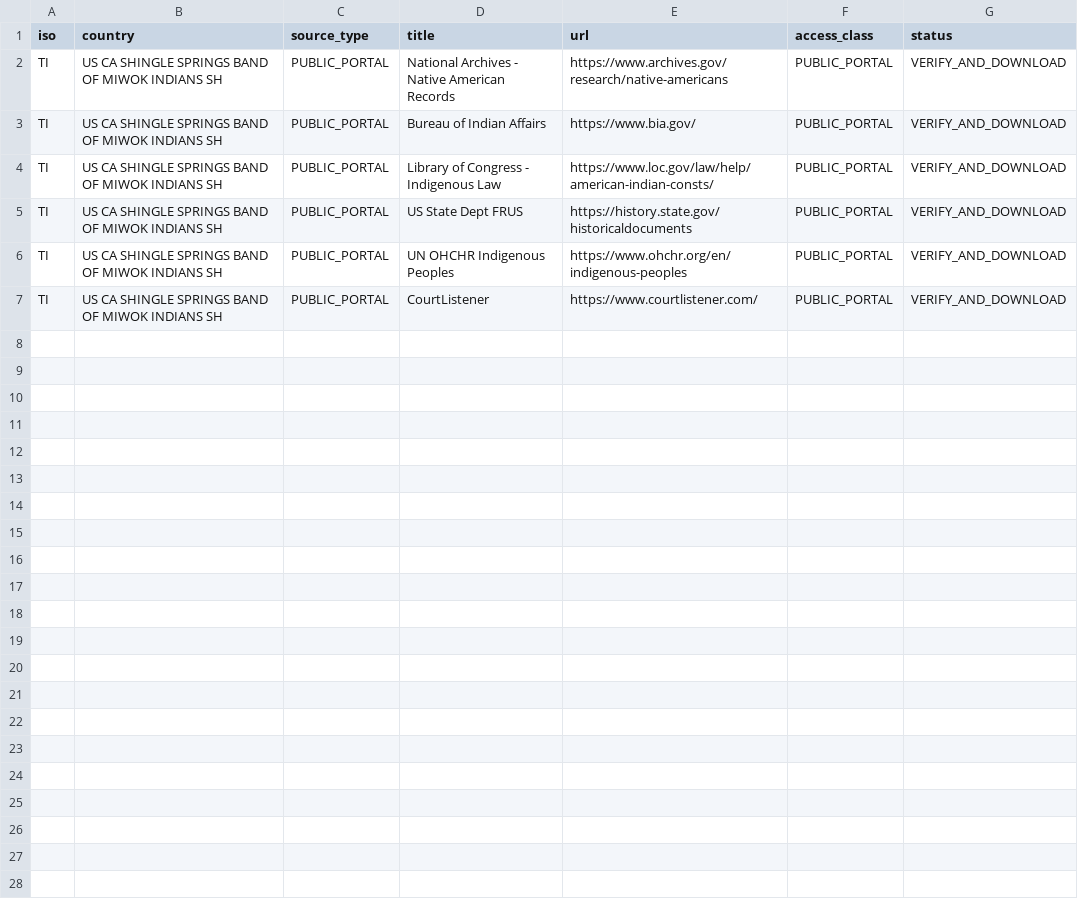
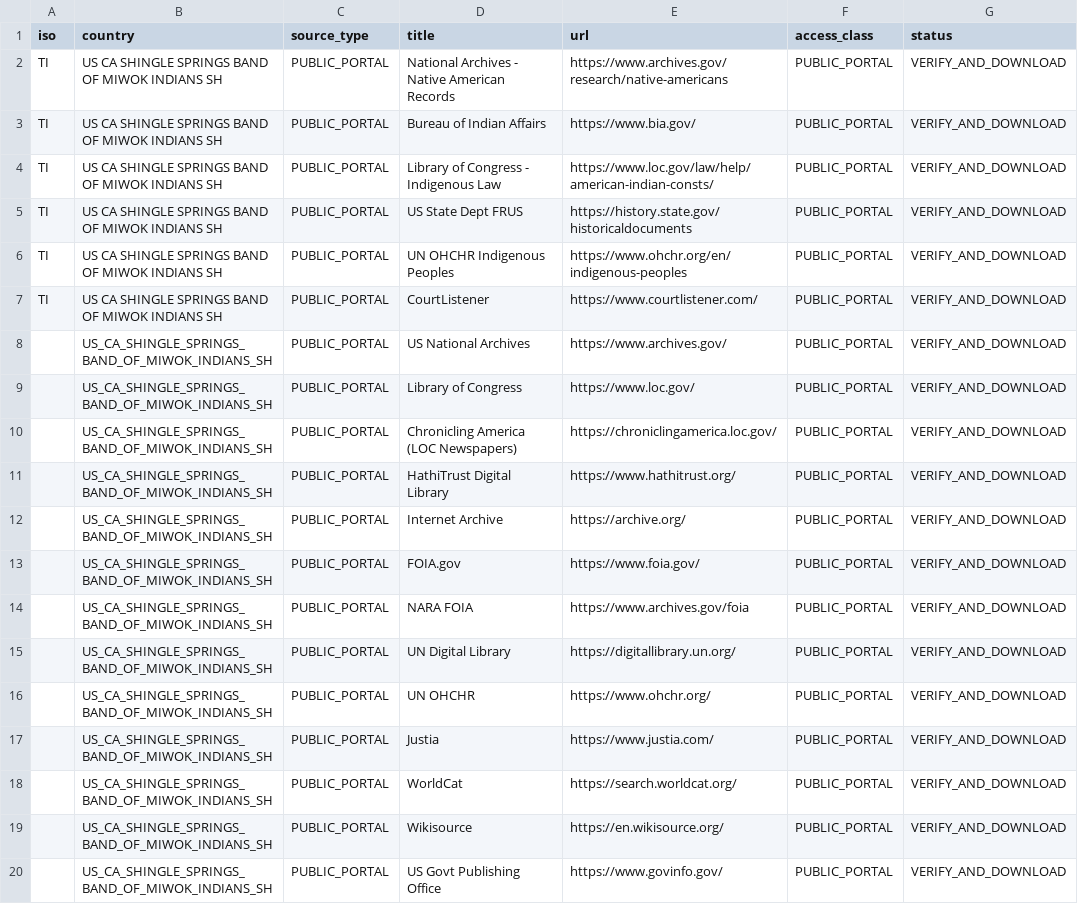
Before and after one commit to GlobalRestitutionAlliance/turtle-island-us-ca-shingle-springs-band-of-miwok-indians-sh-master-litigation, a CSV file: 03_Evidentiary_Exhibits/PRIMARY_PUBLIC_SOURCES.csv, drawn as a sheet.

Commit message:
Expand primary public source registries (Batch 2)

```diff
--- a/03_Evidentiary_Exhibits/PRIMARY_PUBLIC_SOURCES.csv
+++ b/03_Evidentiary_Exhibits/PRIMARY_PUBLIC_SOURCES.csv
@@ -7 +7,14 @@ TI,US CA SHINGLE SPRINGS BAND OF MIWOK INDIANS SH,PUBLIC_PORTAL,UN OHCHR Indigen
 TI,US CA SHINGLE SPRINGS BAND OF MIWOK INDIANS SH,PUBLIC_PORTAL,CourtListener,https://www.courtlistener.com/,PUBLIC_PORTAL,VERIFY_AND_DOWNLOAD
+,US_CA_SHINGLE_SPRINGS_BAND_OF_MIWOK_INDIANS_SH,PUBLIC_PORTAL,US National Archives,https://www.archives.gov/,PUBLIC_PORTAL,VERIFY_AND_DOWNLOAD
+,US_CA_SHINGLE_SPRINGS_BAND_OF_MIWOK_INDIANS_SH,PUBLIC_PORTAL,Library of Congress,https://www.loc.gov/,PUBLIC_PORTAL,VERIFY_AND_DOWNLOAD
+,US_CA_SHINGLE_SPRINGS_BAND_OF_MIWOK_INDIANS_SH,PUBLIC_PORTAL,Chronicling America (LOC Newspapers),https://chroniclingamerica.loc.gov/,PUBLIC_PORTAL,VERIFY_AND_DOWNLOAD
+,US_CA_SHINGLE_SPRINGS_BAND_OF_MIWOK_INDIANS_SH,PUBLIC_PORTAL,HathiTrust Digital Library,https://www.hathitrust.org/,PUBLIC_PORTAL,VERIFY_AND_DOWNLOAD
+,US_CA_SHINGLE_SPRINGS_BAND_OF_MIWOK_INDIANS_SH,PUBLIC_PORTAL,Internet Archive,https://archive.org/,PUBLIC_PORTAL,VERIFY_AND_DOWNLOAD
+,US_CA_SHINGLE_SPRINGS_BAND_OF_MIWOK_INDIANS_SH,PUBLIC_PORTAL,FOIA.gov,https://www.foia.gov/,PUBLIC_PORTAL,VERIFY_AND_DOWNLOAD
+,US_CA_SHINGLE_SPRINGS_BAND_OF_MIWOK_INDIANS_SH,PUBLIC_PORTAL,NARA FOIA,https://www.archives.gov/foia,PUBLIC_PORTAL,VERIFY_AND_DOWNLOAD
+,US_CA_SHINGLE_SPRINGS_BAND_OF_MIWOK_INDIANS_SH,PUBLIC_PORTAL,UN Digital Library,https://digitallibrary.un.org/,PUBLIC_PORTAL,VERIFY_AND_DOWNLOAD
+,US_CA_SHINGLE_SPRINGS_BAND_OF_MIWOK_INDIANS_SH,PUBLIC_PORTAL,UN OHCHR,https://www.ohchr.org/,PUBLIC_PORTAL,VERIFY_AND_DOWNLOAD
+,US_CA_SHINGLE_SPRINGS_BAND_OF_MIWOK_INDIANS_SH,PUBLIC_PORTAL,Justia,https://www.justia.com/,PUBLIC_PORTAL,VERIFY_AND_DOWNLOAD
+,US_CA_SHINGLE_SPRINGS_BAND_OF_MIWOK_INDIANS_SH,PUBLIC_PORTAL,WorldCat,https://search.worldcat.org/,PUBLIC_PORTAL,VERIFY_AND_DOWNLOAD
+,US_CA_SHINGLE_SPRINGS_BAND_OF_MIWOK_INDIANS_SH,PUBLIC_PORTAL,Wikisource,https://en.wikisource.org/,PUBLIC_PORTAL,VERIFY_AND_DOWNLOAD
+,US_CA_SHINGLE_SPRINGS_BAND_OF_MIWOK_INDIANS_SH,PUBLIC_PORTAL,US Govt Publishing Office,https://www.govinfo.gov/,PUBLIC_PORTAL,VERIFY_AND_DOWNLOAD
```
Also changed, not shown: 2 other files.
